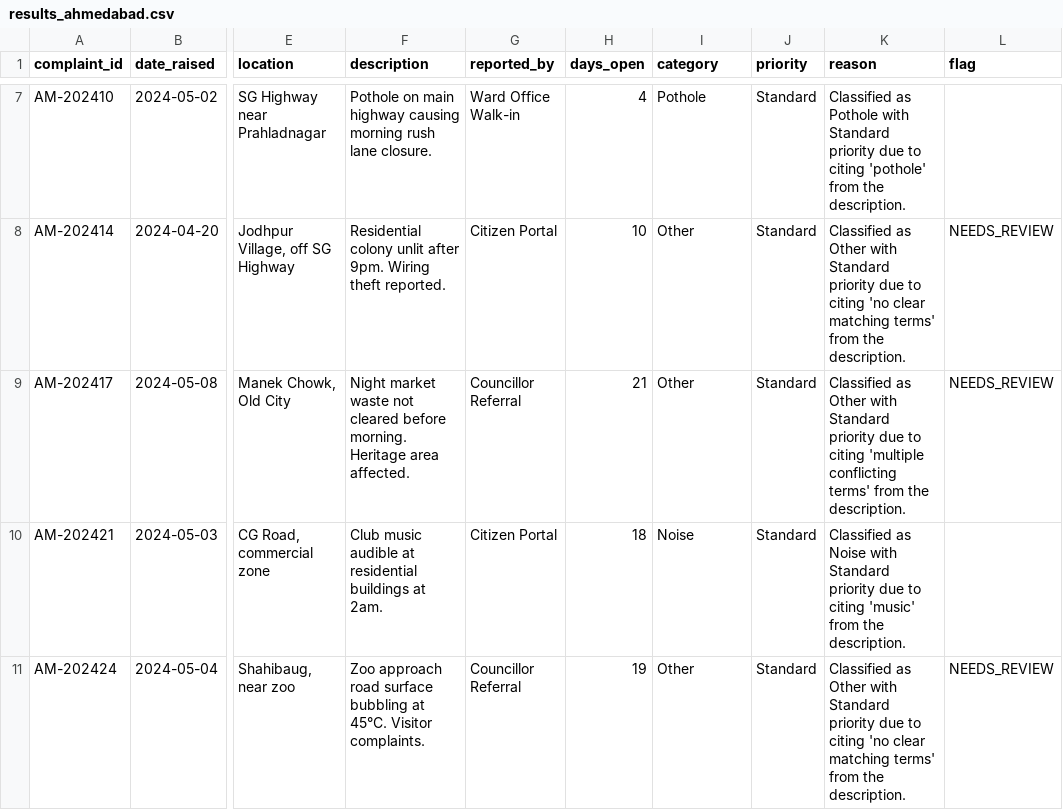
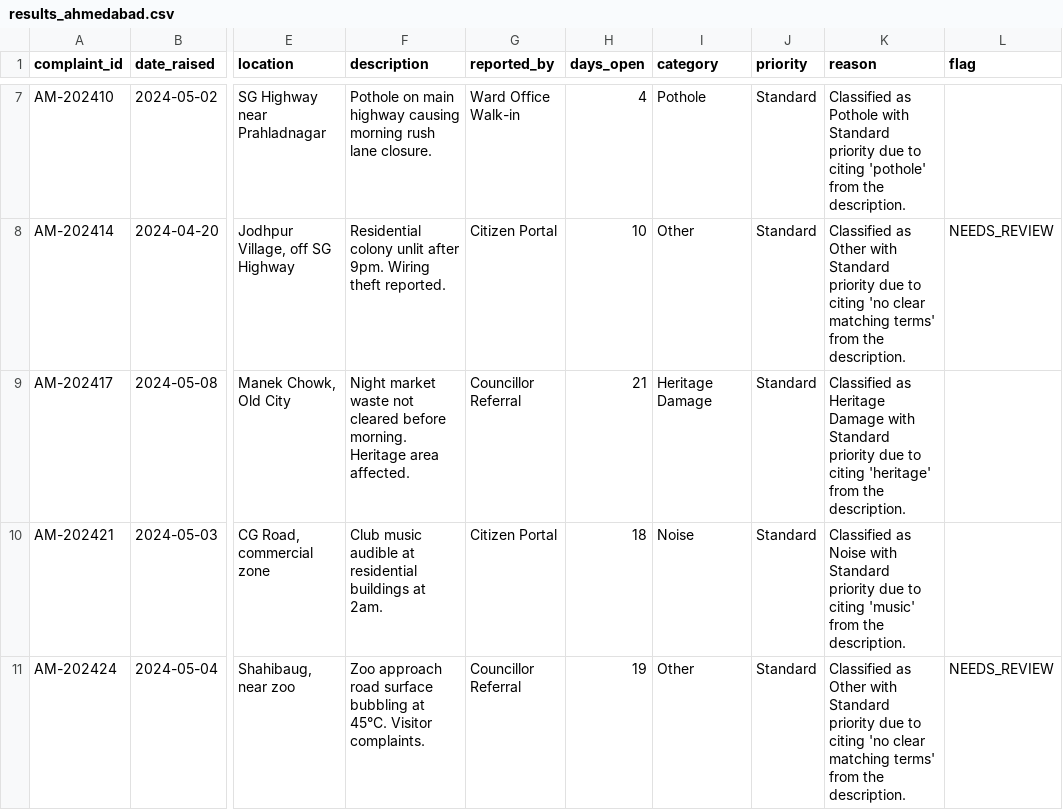
Before and after one commit to nasscomAI/prompt-to-production, a CSV file: uc-0a/results_ahmedabad.csv, drawn as a sheet; only a part is shown, gaps mark what is left out; the diff names each change by its address in the sheet, - before the commit and + after, or states it on an @@ line.

```diff
--- a/uc-0a/results_ahmedabad.csv
+++ b/uc-0a/results_ahmedabad.csv
-I9 (category): Other
+I9 (category): Heritage Damage
-K9 (reason): Classified as Other with Standard priority due to citing 'multiple conflicting terms' from the…
+K9 (reason): Classified as Heritage Damage with Standard priority due to citing 'heritage' from the…
-L9 (flag): NEEDS_REVIEW
+L9 (flag): (empty)
```
Also changed, not shown: uc-0a/results_hyderabad.csv, uc-0a/results_pune.csv, 1 other file.
